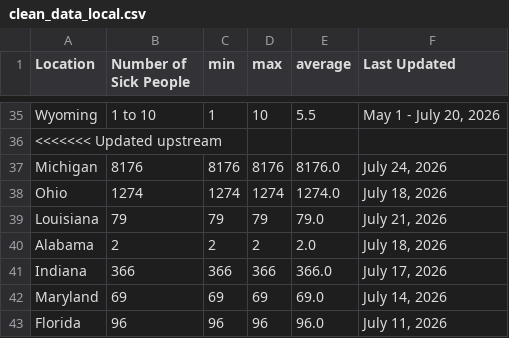
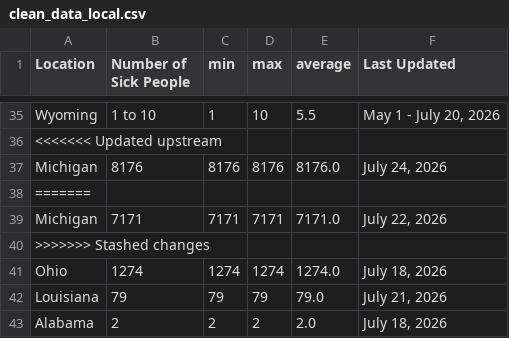
Before and after one commit to kv-hearst/cyclospora-outbreak, a CSV file: data/clean_data_local.csv, drawn as a sheet; only a part is shown, gaps mark what is left out; the shorter side is filled out with more unchanged rows.

Commit message:
Update clean_data_local.csv

```diff
--- a/data/clean_data_local.csv
+++ b/data/clean_data_local.csv
@@ -37,2 +37,5 @@ Wyoming,1 to 10,1,10,5.5,"May 1 - July 20, 2026"
 Michigan,8176,8176,8176,8176.0,"July 24, 2026"
+=======
+Michigan,7171,7171,7171,7171.0,"July 22, 2026"
+>>>>>>> Stashed changes
 Ohio,1274,1274,1274,1274.0,"July 18, 2026"
```
